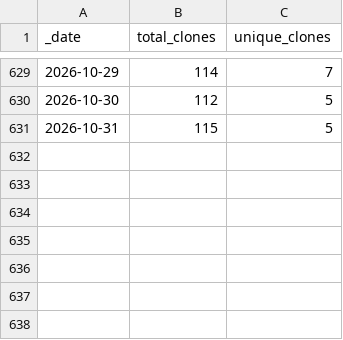
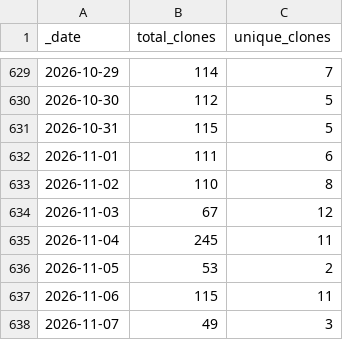
Before and after one commit to ansible-middleware/wildfly, a CSV file: traffic/clones.csv, drawn as a sheet; only a part is shown, gaps mark what is left out; the diff names each change by its address in the sheet, - before the commit and + after, or states it on an @@ line.

Commit message:
GitHub traffic

```diff
--- a/traffic/clones.csv
+++ b/traffic/clones.csv
+row 632: 2026-11-01 | 111 | 6
+row 633: 2026-11-02 | 110 | 8
+row 634: 2026-11-03 | 67 | 12
+row 635: 2026-11-04 | 245 | 11
+row 636: 2026-11-05 | 53 | 2
+row 637: 2026-11-06 | 115 | 11
+row 638: 2026-11-07 | 49 | 3
```
Also changed, not shown: traffic/views.csv, 1 other file.
